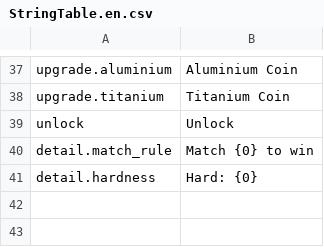
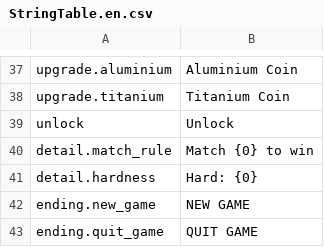
Before and after one commit to YunbinGil/NCG-Scratchy, a CSV file: Assets/Localization/Resources/Localization/StringTable.en.csv, drawn as a sheet; only a part is shown, gaps mark what is left out.

```diff
--- a/Assets/Localization/Resources/Localization/StringTable.en.csv
+++ b/Assets/Localization/Resources/Localization/StringTable.en.csv
@@ -41 +41,3 @@
 "detail.hardness","Hard: {0}"
+"ending.new_game","NEW GAME"
+"ending.quit_game","QUIT GAME"
```
Also changed, not shown: Assets/Localization/Resources/Localization/StringTable.ko.csv, 23 other files.
